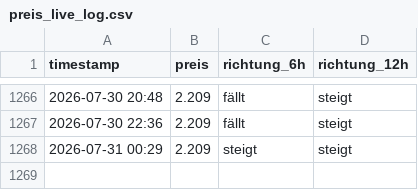
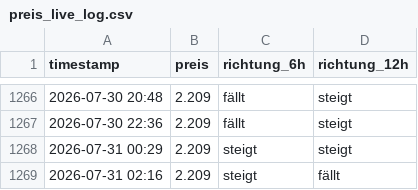
Before and after one commit to felixschrader/dieselpreisprognose, a CSV file: data/ml/preis_live_log.csv, drawn as a sheet; only a part is shown, gaps mark what is left out.

```diff
--- a/data/ml/preis_live_log.csv
+++ b/data/ml/preis_live_log.csv
@@ -1268 +1268,2 @@ timestamp,preis,richtung_6h,richtung_12h
 2026-07-31 00:29,2.209,steigt,steigt
+2026-07-31 02:16,2.209,steigt,fällt
```
Also changed, not shown: data/brent_futures_intraday_1h.csv, 1 other file.
